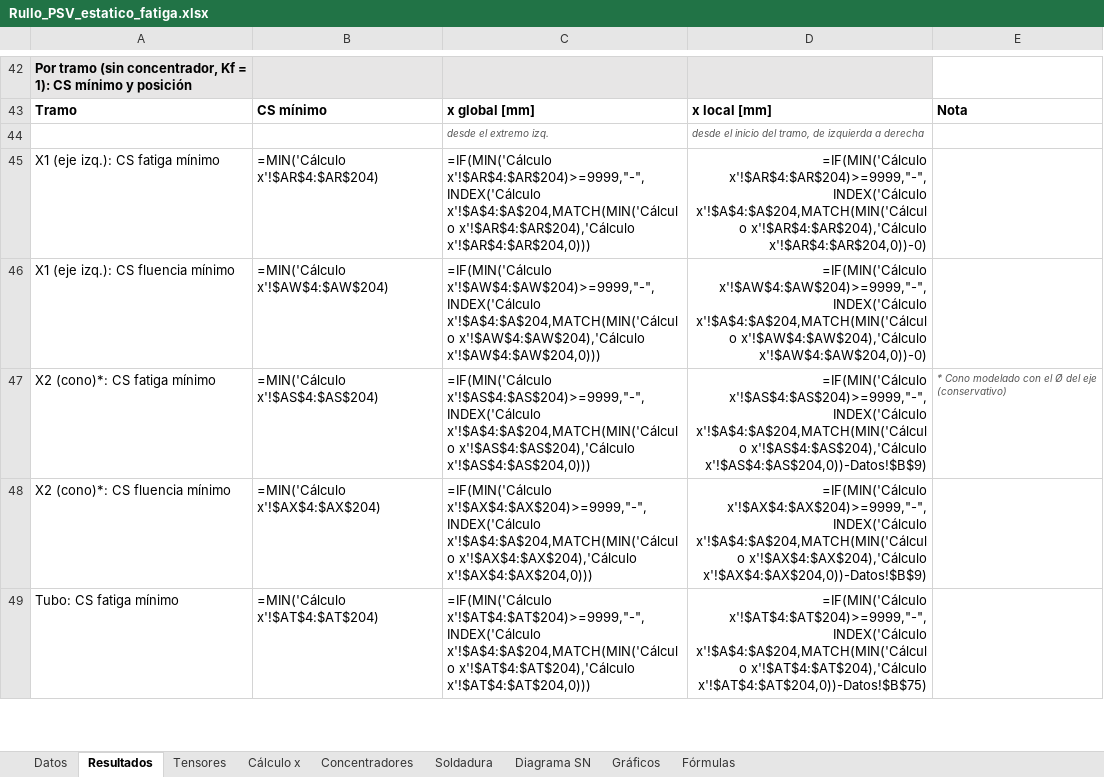
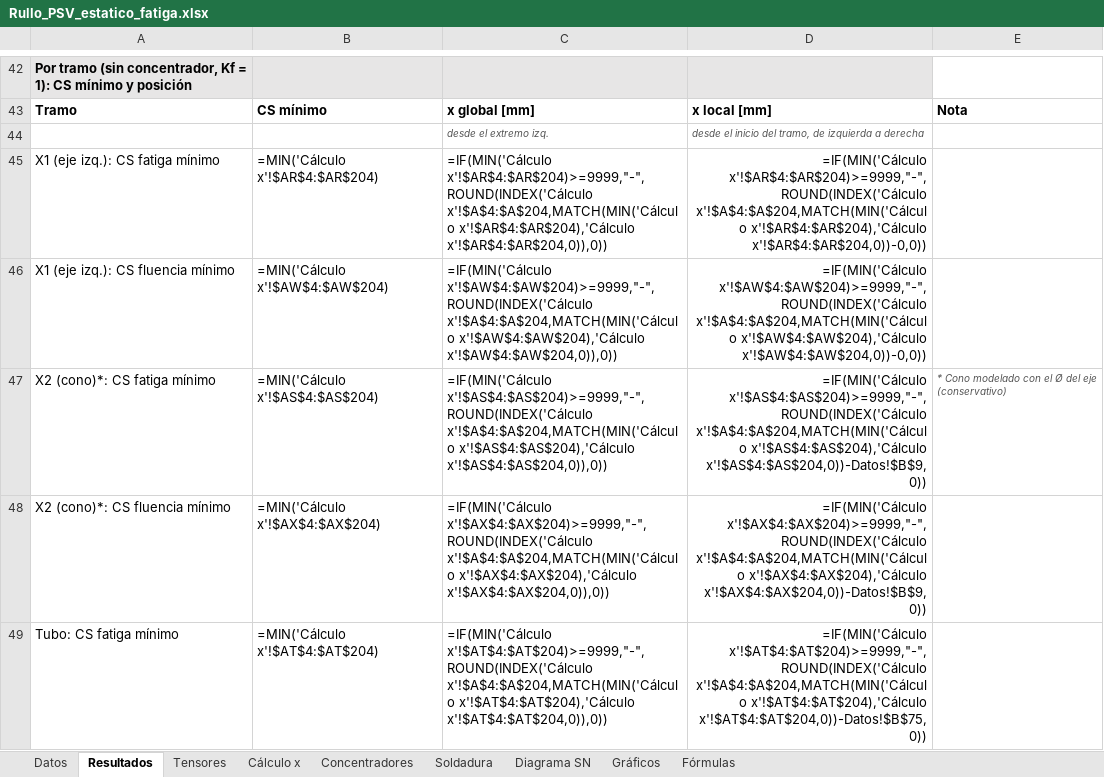
Before and after one commit to matiasacc/Rullo_PSV, an Excel workbook: planilla/Rullo_PSV_estatico_fatiga.xlsx, sheet Resultados, drawn as a sheet; only a part is shown, gaps mark what is left out; values as stored, in another font and other column widths than the file's, no borders; formulas without a stored value are shown as written; the diff covers the shown part only; the diff names each change by its address in the sheet, - before the commit and + after, or states it on an @@ line.

```diff
--- a/planilla/Rullo_PSV_estatico_fatiga.xlsx (sheet Resultados)
+++ b/planilla/Rullo_PSV_estatico_fatiga.xlsx (sheet Resultados)
-C45: =IF(MIN('Cálculo x'!$AR$4:$AR$204)>=9999,"-",INDEX('Cálculo x'!$A$4:$A$204,MATCH(MIN('Cálculo x'!$AR$4:$AR$204),'Cálculo x'!$AR$4:$AR$204,0)))
+C45: =IF(MIN('Cálculo x'!$AR$4:$AR$204)>=9999,"-",ROUND(INDEX('Cálculo x'!$A$4:$A$204,MATCH(MIN('Cálculo x'!$AR$4:$AR$204),'Cálculo x'!$AR$4:$AR$204,0)),0))
-D45: =IF(MIN('Cálculo x'!$AR$4:$AR$204)>=9999,"-",INDEX('Cálculo x'!$A$4:$A$204,MATCH(MIN('Cálculo x'!$AR$4:$AR$204),'Cálculo x'!$AR$4:$AR$204,0))-0)
+D45: =IF(MIN('Cálculo x'!$AR$4:$AR$204)>=9999,"-",ROUND(INDEX('Cálculo x'!$A$4:$A$204,MATCH(MIN('Cálculo x'!$AR$4:$AR$204),'Cálculo x'!$AR$4:$AR$204,0))-0,0))
-C46: =IF(MIN('Cálculo x'!$AW$4:$AW$204)>=9999,"-",INDEX('Cálculo x'!$A$4:$A$204,MATCH(MIN('Cálculo x'!$AW$4:$AW$204),'Cálculo x'!$AW$4:$AW$204,0)))
+C46: =IF(MIN('Cálculo x'!$AW$4:$AW$204)>=9999,"-",ROUND(INDEX('Cálculo x'!$A$4:$A$204,MATCH(MIN('Cálculo x'!$AW$4:$AW$204),'Cálculo x'!$AW$4:$AW$204,0)),0))
-D46: =IF(MIN('Cálculo x'!$AW$4:$AW$204)>=9999,"-",INDEX('Cálculo x'!$A$4:$A$204,MATCH(MIN('Cálculo x'!$AW$4:$AW$204),'Cálculo x'!$AW$4:$AW$204,0))-0)
+D46: =IF(MIN('Cálculo x'!$AW$4:$AW$204)>=9999,"-",ROUND(INDEX('Cálculo x'!$A$4:$A$204,MATCH(MIN('Cálculo x'!$AW$4:$AW$204),'Cálculo x'!$AW$4:$AW$204,0))-0,0))
-C47: =IF(MIN('Cálculo x'!$AS$4:$AS$204)>=9999,"-",INDEX('Cálculo x'!$A$4:$A$204,MATCH(MIN('Cálculo x'!$AS$4:$AS$204),'Cálculo x'!$AS$4:$AS$204,0)))
+C47: =IF(MIN('Cálculo x'!$AS$4:$AS$204)>=9999,"-",ROUND(INDEX('Cálculo x'!$A$4:$A$204,MATCH(MIN('Cálculo x'!$AS$4:$AS$204),'Cálculo x'!$AS$4:$AS$204,0)),0))
-D47: =IF(MIN('Cálculo x'!$AS$4:$AS$204)>=9999,"-",INDEX('Cálculo x'!$A$4:$A$204,MATCH(MIN('Cálculo x'!$AS$4:$AS$204),'Cálculo x'!$AS$4:$AS$204,0))-Datos!$B$9)
+D47: =IF(MIN('Cálculo x'!$AS$4:$AS$204)>=9999,"-",ROUND(INDEX('Cálculo x'!$A$4:$A$204,MATCH(MIN('Cálculo x'!$AS$4:$AS$204),'Cálculo x'!$AS$4:$AS$204,0))-Datos!$B$9,0))
-C48: =IF(MIN('Cálculo x'!$AX$4:$AX$204)>=9999,"-",INDEX('Cálculo x'!$A$4:$A$204,MATCH(MIN('Cálculo x'!$AX$4:$AX$204),'Cálculo x'!$AX$4:$AX$204,0)))
+C48: =IF(MIN('Cálculo x'!$AX$4:$AX$204)>=9999,"-",ROUND(INDEX('Cálculo x'!$A$4:$A$204,MATCH(MIN('Cálculo x'!$AX$4:$AX$204),'Cálculo x'!$AX$4:$AX$204,0)),0))
-D48: =IF(MIN('Cálculo x'!$AX$4:$AX$204)>=9999,"-",INDEX('Cálculo x'!$A$4:$A$204,MATCH(MIN('Cálculo x'!$AX$4:$AX$204),'Cálculo x'!$AX$4:$AX$204,0))-Datos!$B$9)
+D48: =IF(MIN('Cálculo x'!$AX$4:$AX$204)>=9999,"-",ROUND(INDEX('Cálculo x'!$A$4:$A$204,MATCH(MIN('Cálculo x'!$AX$4:$AX$204),'Cálculo x'!$AX$4:$AX$204,0))-Datos!$B$9,0))
-C49: =IF(MIN('Cálculo x'!$AT$4:$AT$204)>=9999,"-",INDEX('Cálculo x'!$A$4:$A$204,MATCH(MIN('Cálculo x'!$AT$4:$AT$204),'Cálculo x'!$AT$4:$AT$204,0)))
+C49: =IF(MIN('Cálculo x'!$AT$4:$AT$204)>=9999,"-",ROUND(INDEX('Cálculo x'!$A$4:$A$204,MATCH(MIN('Cálculo x'!$AT$4:$AT$204),'Cálculo x'!$AT$4:$AT$204,0)),0))
-D49: =IF(MIN('Cálculo x'!$AT$4:$AT$204)>=9999,"-",INDEX('Cálculo x'!$A$4:$A$204,MATCH(MIN('Cálculo x'!$AT$4:$AT$204),'Cálculo x'!$AT$4:$AT$204,0))-Datos!$B$75)
+D49: =IF(MIN('Cálculo x'!$AT$4:$AT$204)>=9999,"-",ROUND(INDEX('Cálculo x'!$A$4:$A$204,MATCH(MIN('Cálculo x'!$AT$4:$AT$204),'Cálculo x'!$AT$4:$AT$204,0))-Datos!$B$75,0))
```
Also changed, not shown: 10 edited cells elsewhere in this sheet, 4 other files.
